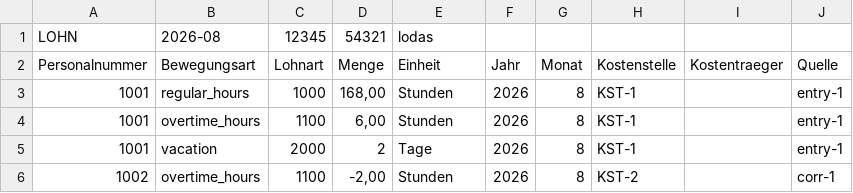
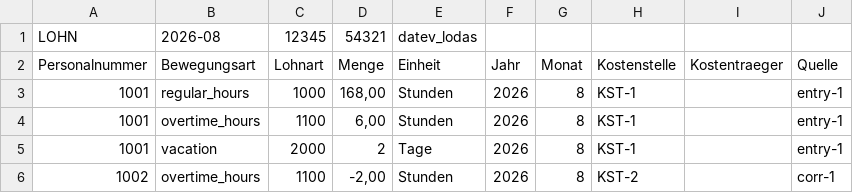
Before and after one commit to mustafaakgl/Fleet, a CSV file: backend/src/payroll/export/__fixtures__/neutral-payroll-golden.csv, drawn as a sheet.

```diff
--- a/backend/src/payroll/export/__fixtures__/neutral-payroll-golden.csv
+++ b/backend/src/payroll/export/__fixtures__/neutral-payroll-golden.csv
@@ -1,2 +1,2 @@
-LOHN;2026-08;12345;54321;lodas
+LOHN;2026-08;12345;54321;datev_lodas
 Personalnummer;Bewegungsart;Lohnart;Menge;Einheit;Jahr;Monat;Kostenstelle;Kostentraeger;Quelle
```
Also changed, not shown: 30 other files.
